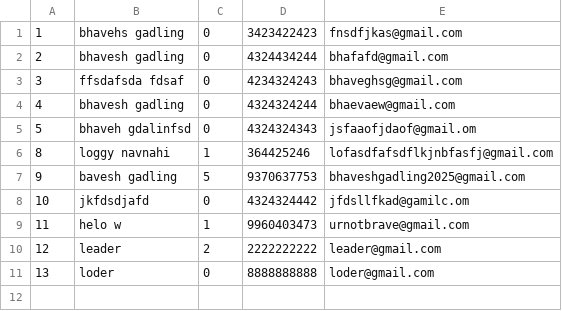
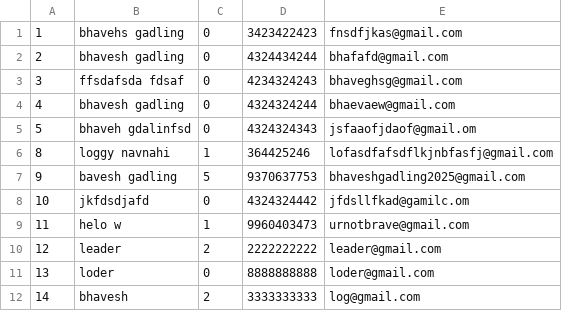
Before and after one commit to BhaveshGadling77/DSA_Project, a CSV file: Data/userOrganizer.csv, drawn as a sheet; the diff names each change by its address in the sheet, - before the commit and + after, or states it on an @@ line.

```diff
--- a/Data/userOrganizer.csv
+++ b/Data/userOrganizer.csv
+row 12: 14 | bhavesh | 2 | 3333333333 | log@gmail.com
```
Also changed, not shown: 3 other files.
